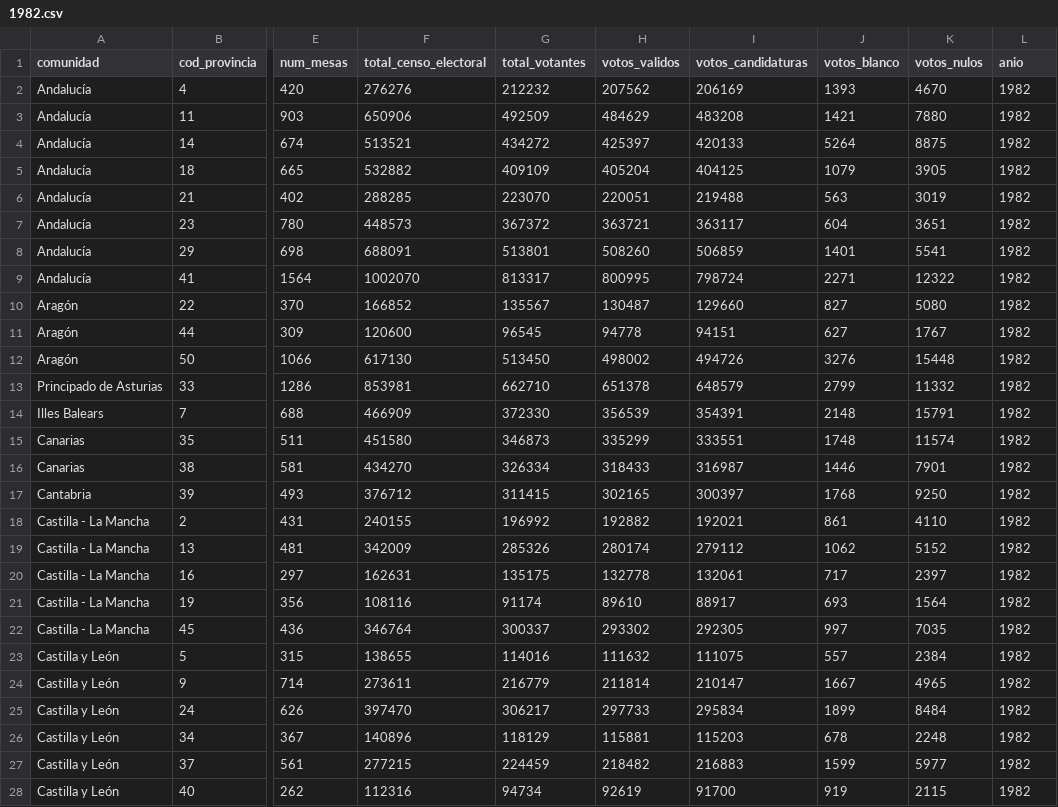
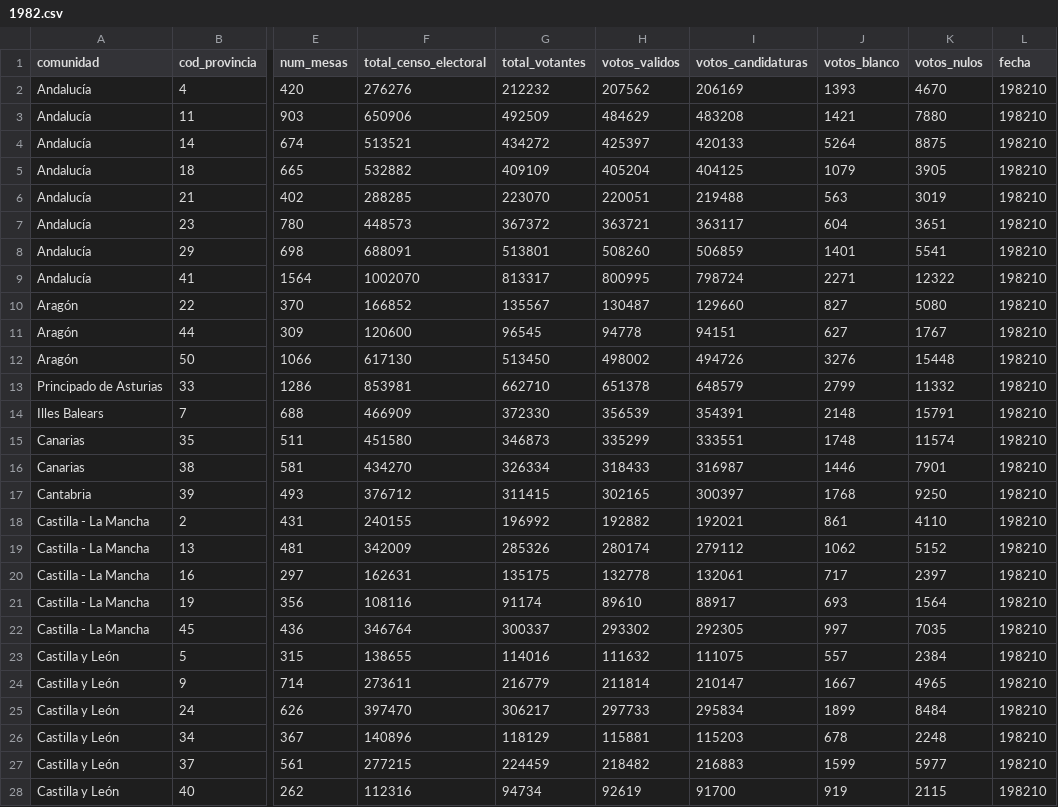
Before and after one commit to johnfelipe/ElSim, a CSV file: Backend/csv/1982.csv, drawn as a sheet; only a part is shown, gaps mark what is left out; the diff covers the shown part only; the diff names each change by its address in the sheet, - before the commit and + after, or states it on an @@ line.

```diff
--- a/Backend/csv/1982.csv
+++ b/Backend/csv/1982.csv
-L1: anio
+L1: fecha
-L2:L28 (fecha): 1982
+L2:L28 (fecha): 198210
```
Also changed, not shown: 25 edited cells elsewhere in this file, Backend/csv/1977.csv, Backend/csv/1979.csv, 11 other files.
